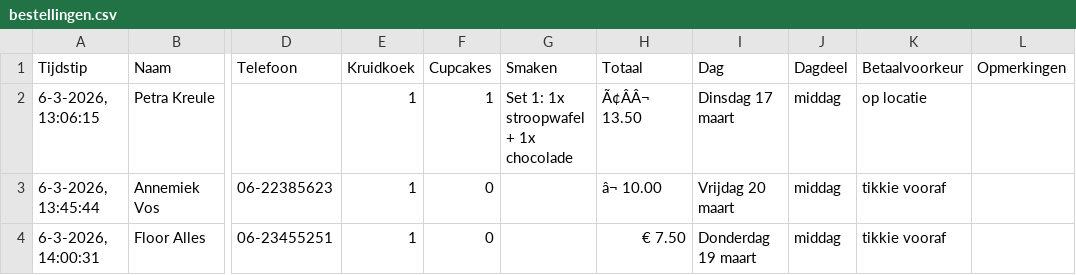
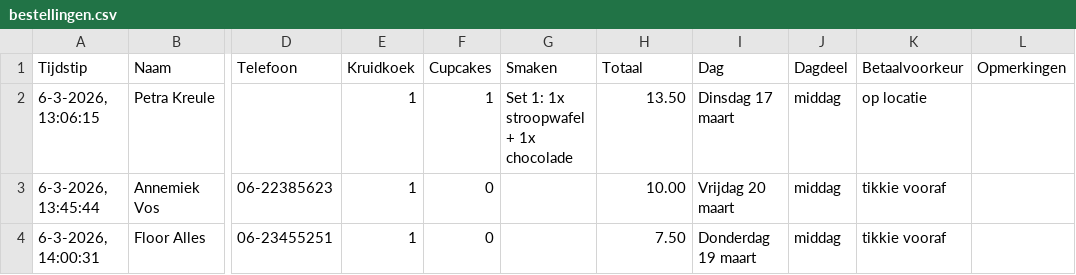
Before and after one commit to cjslabbekoorn-cmd/bakactie-Henco, a CSV file: bestellingen.csv, drawn as a sheet; only a part is shown, gaps mark what is left out; the diff names each change by its address in the sheet, - before the commit and + after, or states it on an @@ line.

Commit message:
Update bestellingen.csv

```diff
--- a/bestellingen.csv
+++ b/bestellingen.csv
-H2 (Totaal): Ã¢ÂÂ¬ 13.50
+H2 (Totaal): 13.50
-H3 (Totaal): â¬ 10.00
+H3 (Totaal): 10.00
-H4 (Totaal): € 7.50
+H4 (Totaal): 7.50
```
